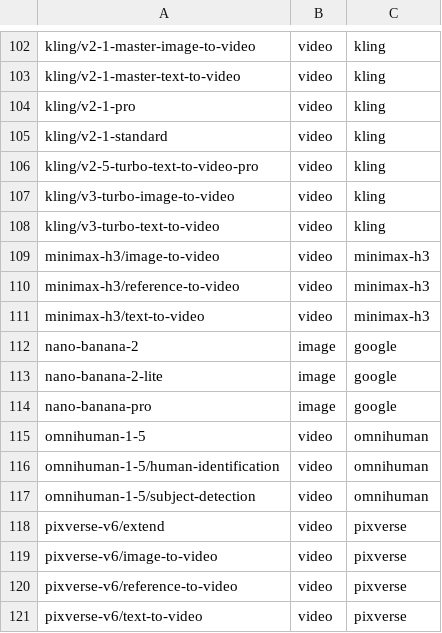
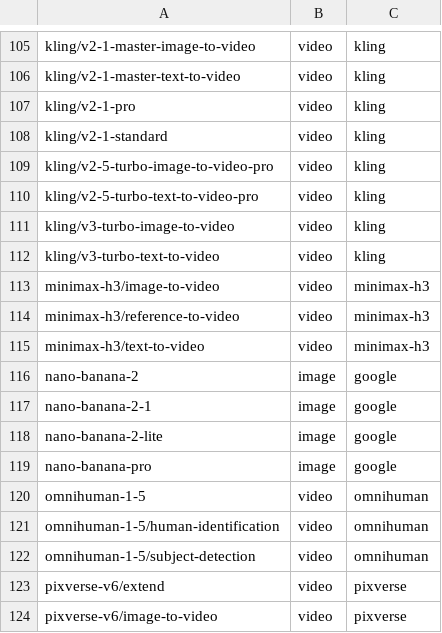
Before and after one commit to douhashi/kie-ai-cli, a TSV file: internal/catalog/index.tsv, drawn as a sheet; only a part is shown, gaps mark what is left out; the shorter side is filled out with more unchanged rows; the diff covers the shown part only; the diff names each change by its address in the sheet, - before the commit and + after, or states it on an @@ line.

```diff
--- a/internal/catalog/index.tsv
+++ b/internal/catalog/index.tsv
+row 109: kling/v2-5-turbo-image-to-video-pro | video | kling
+row 117: nano-banana-2-1 | image | google
```
Also changed, not shown: 11 added rows elsewhere in this file, 2 other files.
